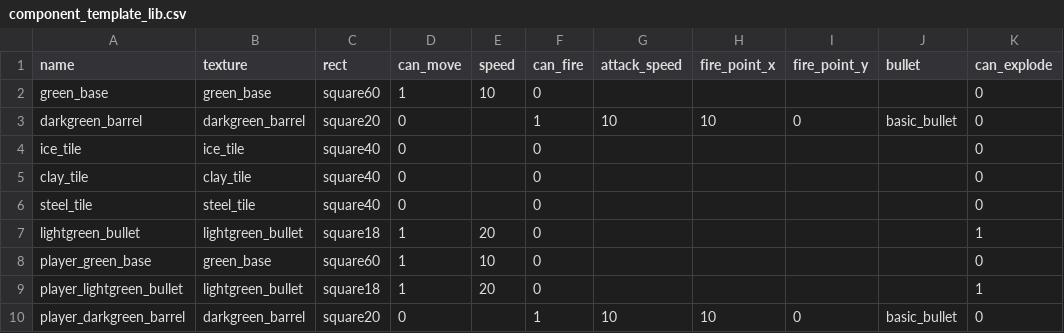
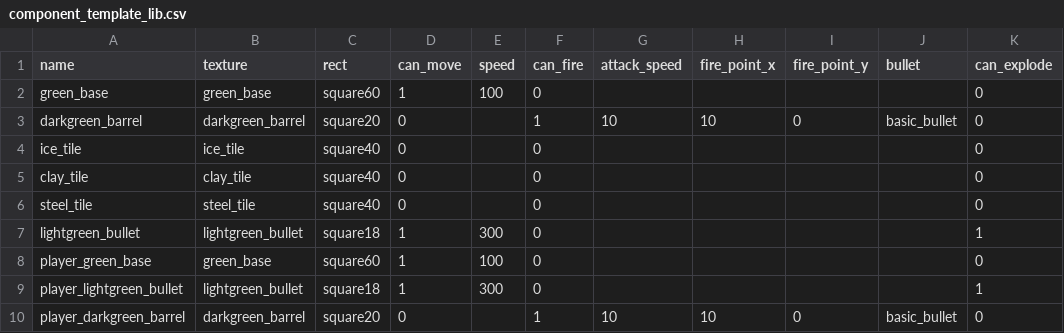
Before and after one commit to mengchun0120/bot, a CSV file: res/lib/component_template_lib.csv, drawn as a sheet; only a part is shown; the diff names each change by its address in the sheet, - before the commit and + after, or states it on an @@ line.

Commit message:
move

```diff
--- a/res/lib/component_template_lib.csv
+++ b/res/lib/component_template_lib.csv
-E2 (speed): 10
+E2 (speed): 100
-E7 (speed): 20
+E7 (speed): 300
-E8 (speed): 10
+E8 (speed): 100
-E9 (speed): 20
+E9 (speed): 300
```
Also changed, not shown: 17 other files.
